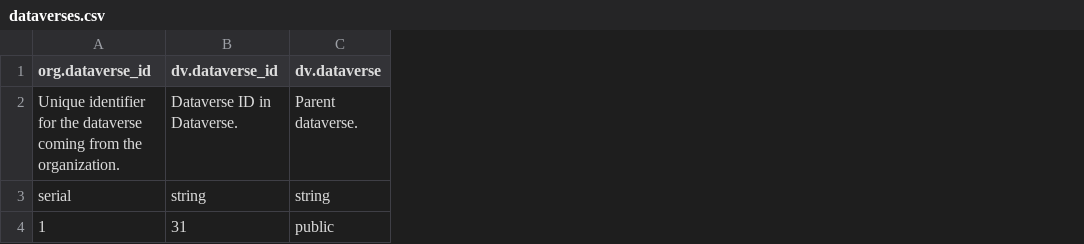
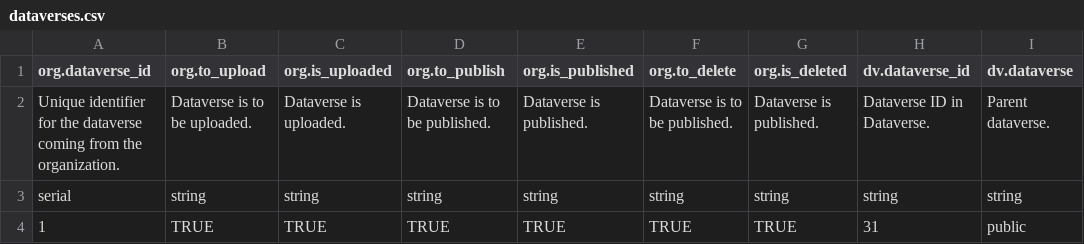
Before and after one commit to AUSSDA/pyDataverse_templates, a CSV file: templates/dataverses.csv, drawn as a sheet; only a part is shown; the diff names each change by its address in the sheet, - before the commit and + after, or states it on an @@ line.

Commit message:
add to_upload, is_uploaded, to_publish, is_published, to_delete and is_deleted to Dataverse, Dataset and Datafile template.

```diff
--- a/templates/dataverses.csv
+++ b/templates/dataverses.csv
+column B (org.to_upload), rows 2-4: Dataverse is to be uploaded. | string | TRUE
+column C (org.is_uploaded), rows 2-4: Dataverse is uploaded. | string | TRUE
+column D (org.to_publish), rows 2-4: Dataverse is to be published. | string | TRUE
+column E (org.is_published), rows 2-4: Dataverse is published. | string | TRUE
+column F (org.to_delete), rows 2-4: Dataverse is to be published. | string | TRUE
+column G (org.is_deleted), rows 2-4: Dataverse is published. | string | TRUE
```
Also changed, not shown: templates/datafiles.csv, templates/datasets.csv.
